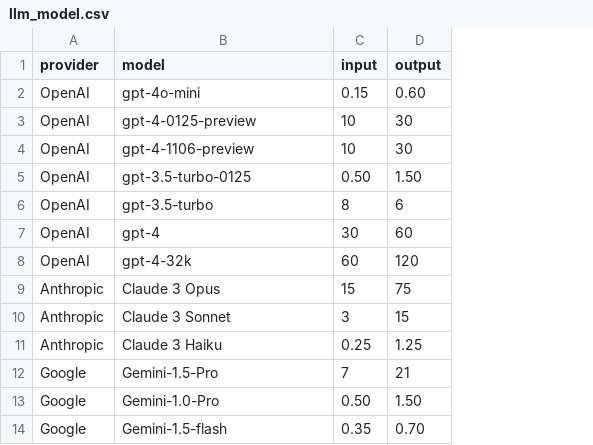
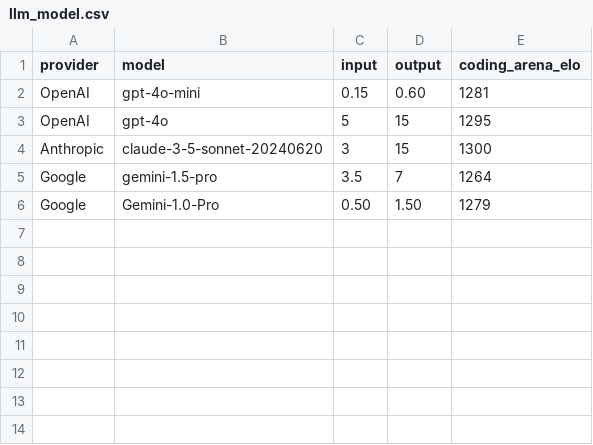
Before and after one commit to promptdriven/pdd, a CSV file: data/llm_model.csv, drawn as a sheet; removed rows and columns are numbered as before the commit, all else as after; the diff names each change by its address in the sheet, - before the commit and + after, or states it on an @@ line.

```diff
--- a/data/llm_model.csv
+++ b/data/llm_model.csv
+column E (coding_arena_elo), row 2: 1281; row 4: 1300; row 6: 1279
-row 3: OpenAI | gpt-4-0125-preview | 10 | 30
-row 4: OpenAI | gpt-4-1106-preview | 10 | 30
-row 5: OpenAI | gpt-3.5-turbo-0125 | 0.50 | 1.50
-row 6: OpenAI | gpt-3.5-turbo | 8 | 6
-row 7: OpenAI | gpt-4 | 30 | 60
-row 8: OpenAI | gpt-4-32k | 60 | 120
-row 9: Anthropic | Claude 3 Opus | 15 | 75
+row 3: OpenAI | gpt-4o | 5 | 15 | 1295
-B4 (model): Claude 3 Sonnet
+B4 (model): claude-3-5-sonnet-20240620
-row 11: Anthropic | Claude 3 Haiku | 0.25 | 1.25
-row 12: Google | Gemini-1.5-Pro | 7 | 21
+row 5: Google | gemini-1.5-pro | 3.5 | 7 | 1264
-row 14: Google | Gemini-1.5-flash | 0.35 | 0.70
```
Also changed, not shown: 3 other files.
